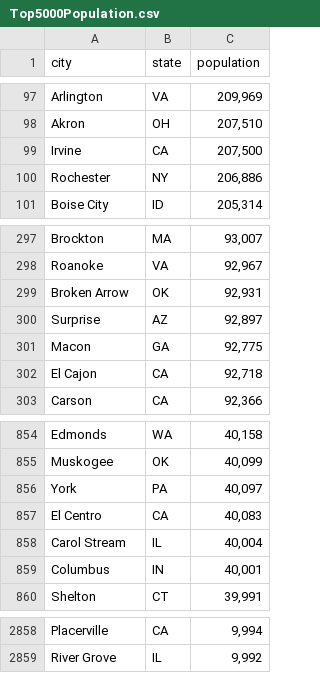
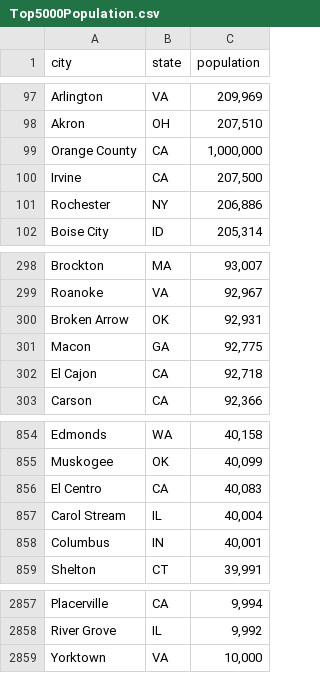
Before and after one commit to saffrydaffry/w210_imwithdata, a CSV file: imwithdata/data/static_data/Top5000Population.csv, drawn as a sheet; only a part is shown, gaps mark what is left out; removed rows and columns are numbered as before the commit, all else as after; the diff names each change by its address in the sheet, - before the commit and + after, or states it on an @@ line.

```diff
--- a/imwithdata/data/static_data/Top5000Population.csv
+++ b/imwithdata/data/static_data/Top5000Population.csv
+row 99: Orange County | CA | 1,000,000
-row 300: Surprise | AZ | 92,897
-row 856: York | PA | 40,097
+row 2859: Yorktown | VA | 10,000
```
Also changed, not shown: 2 other files.
